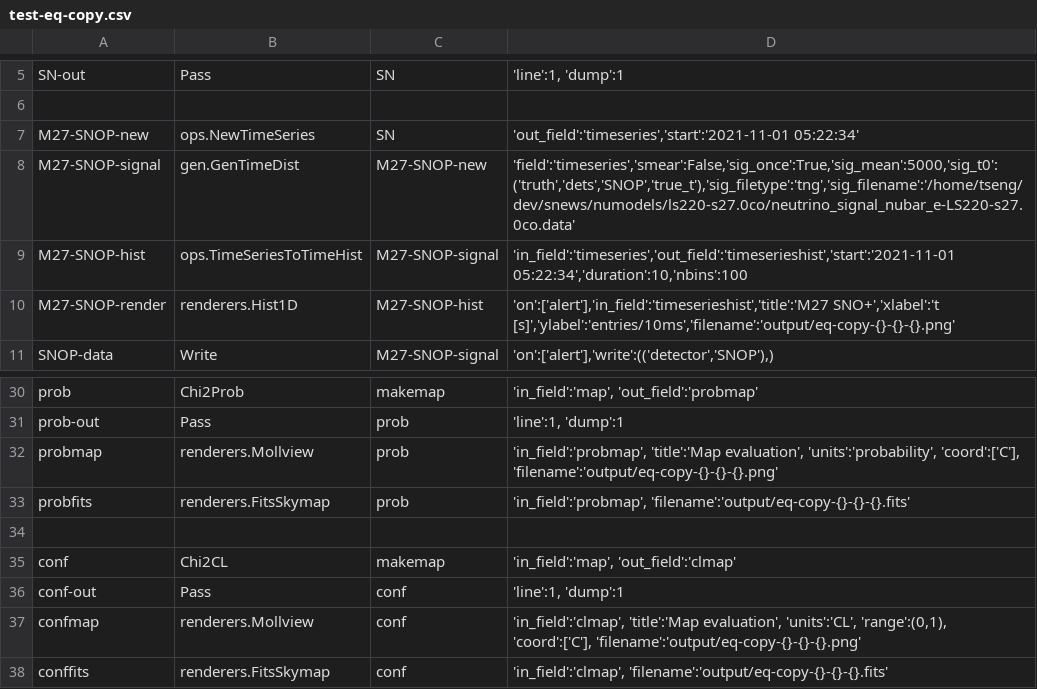
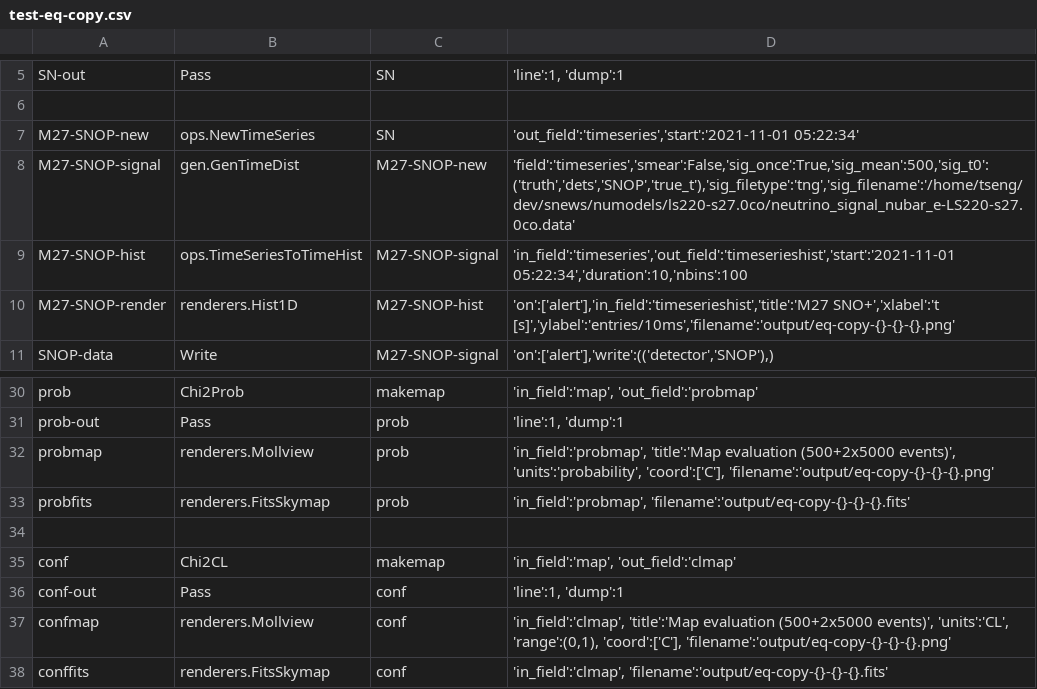
Before and after one commit to SNEWS2/snewpdag, a CSV file: snewpdag/data/test-eq-copy.csv, drawn as a sheet; only a part is shown, gaps mark what is left out.

Commit message:
EvalMap tests

```diff
--- a/snewpdag/data/test-eq-copy.csv
+++ b/snewpdag/data/test-eq-copy.csv
@@ -7,3 +7,3 @@
 "M27-SNOP-new","ops.NewTimeSeries","SN","'out_field':'timeseries','start':'2021-11-01 05:22:34'"
-"M27-SNOP-signal","gen.GenTimeDist","M27-SNOP-new","'field':'timeseries','smear':False,'sig_once':True,'sig_mean':5000,'sig_t0':('truth','dets','SNOP','true_t'),'sig_filetype':'tng','sig_filename':'/home/tseng/dev/snews/numodels/ls220-s27.0co/neutrino_signal_nubar_e-LS220-s27.0co.data'"
+"M27-SNOP-signal","gen.GenTimeDist","M27-SNOP-new","'field':'timeseries','smear':False,'sig_once':True,'sig_mean':500,'sig_t0':('truth','dets','SNOP','true_t'),'sig_filetype':'tng','sig_filename':'/home/tseng/dev/snews/numodels/ls220-s27.0co/neutrino_signal_nubar_e-LS220-s27.0co.data'"
 "M27-SNOP-hist","ops.TimeSeriesToTimeHist","M27-SNOP-signal","'in_field':'timeseries','out_field':'timeserieshist','start':'2021-11-01 05:22:34','duration':10,'nbins':100"
@@ -31,3 +31,3 @@
 "prob-out","Pass","prob","'line':1, 'dump':1"
-"probmap","renderers.Mollview","prob","'in_field':'probmap', 'title':'Map evaluation', 'units':'probability', 'coord':['C'], 'filename':'output/eq-copy-{}-{}-{}.png'"
+"probmap","renderers.Mollview","prob","'in_field':'probmap', 'title':'Map evaluation (500+2x5000 events)', 'units':'probability', 'coord':['C'], 'filename':'output/eq-copy-{}-{}-{}.png'"
 "probfits","renderers.FitsSkymap","prob","'in_field':'probmap', 'filename':'output/eq-copy-{}-{}-{}.fits'"
@@ -36,3 +36,3 @@
 "conf-out","Pass","conf","'line':1, 'dump':1"
-"confmap","renderers.Mollview","conf","'in_field':'clmap', 'title':'Map evaluation', 'units':'CL', 'range':(0,1), 'coord':['C'], 'filename':'output/eq-copy-{}-{}-{}.png'"
+"confmap","renderers.Mollview","conf","'in_field':'clmap', 'title':'Map evaluation (500+2x5000 events)', 'units':'CL', 'range':(0,1), 'coord':['C'], 'filename':'output/eq-copy-{}-{}-{}.png'"
 "conffits","renderers.FitsSkymap","conf","'in_field':'clmap', 'filename':'output/eq-copy-{}-{}-{}.fits'"
```
Also changed, not shown: snewpdag/data/test-diff-cmp.csv, 3 other files.
